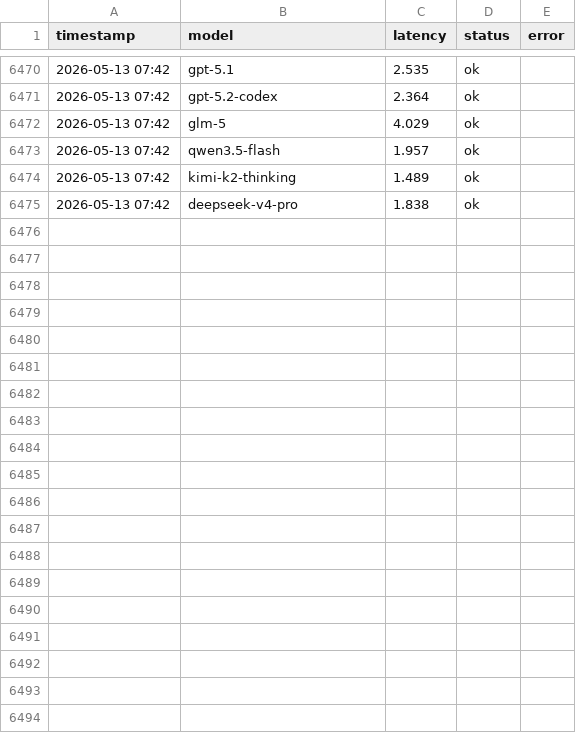
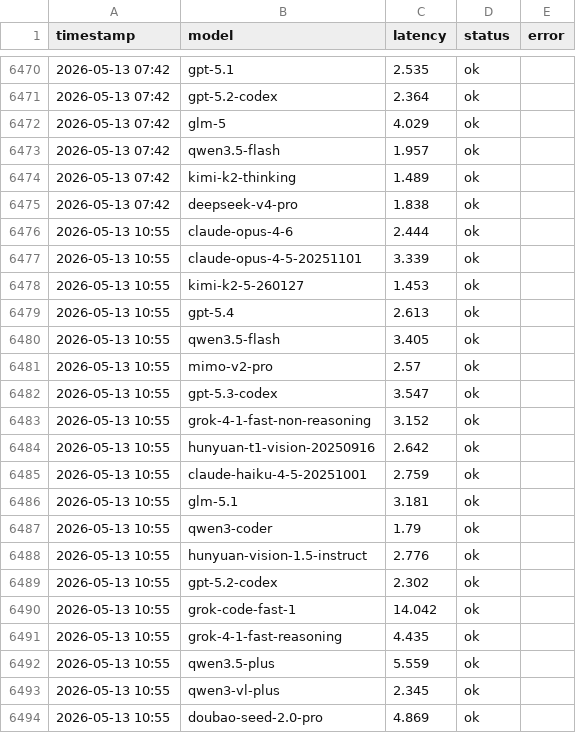
Before and after one commit to rongyinger/api-checker, a CSV file: docs/data.csv, drawn as a sheet; only a part is shown, gaps mark what is left out; the diff covers the shown part only; the diff names each change by its address in the sheet, - before the commit and + after, or states it on an @@ line.

```diff
--- a/docs/data.csv
+++ b/docs/data.csv
+row 6476: 2026-05-13 10:55 | claude-opus-4-6 | 2.444 | ok
+row 6477: 2026-05-13 10:55 | claude-opus-4-5-20251101 | 3.339 | ok
+row 6478: 2026-05-13 10:55 | kimi-k2-5-260127 | 1.453 | ok
+row 6479: 2026-05-13 10:55 | gpt-5.4 | 2.613 | ok
+row 6480: 2026-05-13 10:55 | qwen3.5-flash | 3.405 | ok
+row 6481: 2026-05-13 10:55 | mimo-v2-pro | 2.57 | ok
+row 6482: 2026-05-13 10:55 | gpt-5.3-codex | 3.547 | ok
+row 6483: 2026-05-13 10:55 | grok-4-1-fast-non-reasoning | 3.152 | ok
+row 6484: 2026-05-13 10:55 | hunyuan-t1-vision-20250916 | 2.642 | ok
+row 6485: 2026-05-13 10:55 | claude-haiku-4-5-20251001 | 2.759 | ok
+row 6486: 2026-05-13 10:55 | glm-5.1 | 3.181 | ok
+row 6487: 2026-05-13 10:55 | qwen3-coder | 1.79 | ok
+row 6488: 2026-05-13 10:55 | hunyuan-vision-1.5-instruct | 2.776 | ok
+row 6489: 2026-05-13 10:55 | gpt-5.2-codex | 2.302 | ok
+row 6490: 2026-05-13 10:55 | grok-code-fast-1 | 14.042 | ok
+row 6491: 2026-05-13 10:55 | grok-4-1-fast-reasoning | 4.435 | ok
+row 6492: 2026-05-13 10:55 | qwen3.5-plus | 5.559 | ok
+row 6493: 2026-05-13 10:55 | qwen3-vl-plus | 2.345 | ok
+row 6494: 2026-05-13 10:55 | doubao-seed-2.0-pro | 4.869 | ok
```
Also changed, not shown: 23 added rows elsewhere in this file.
